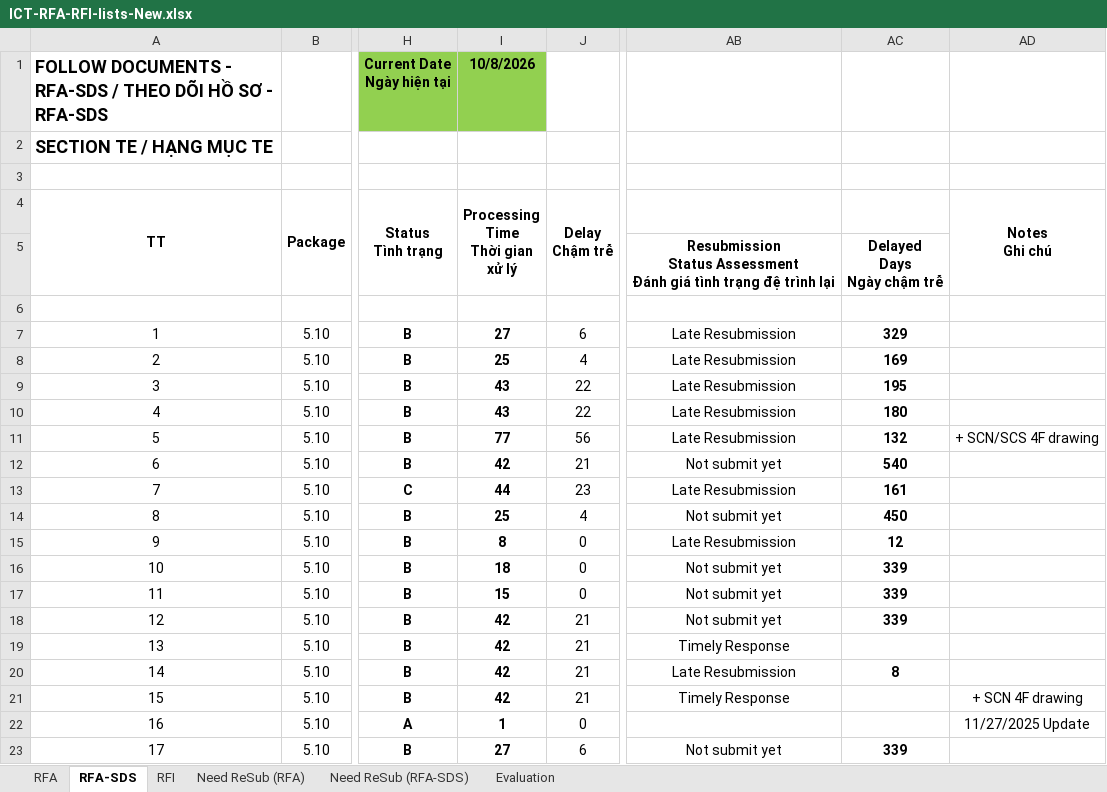
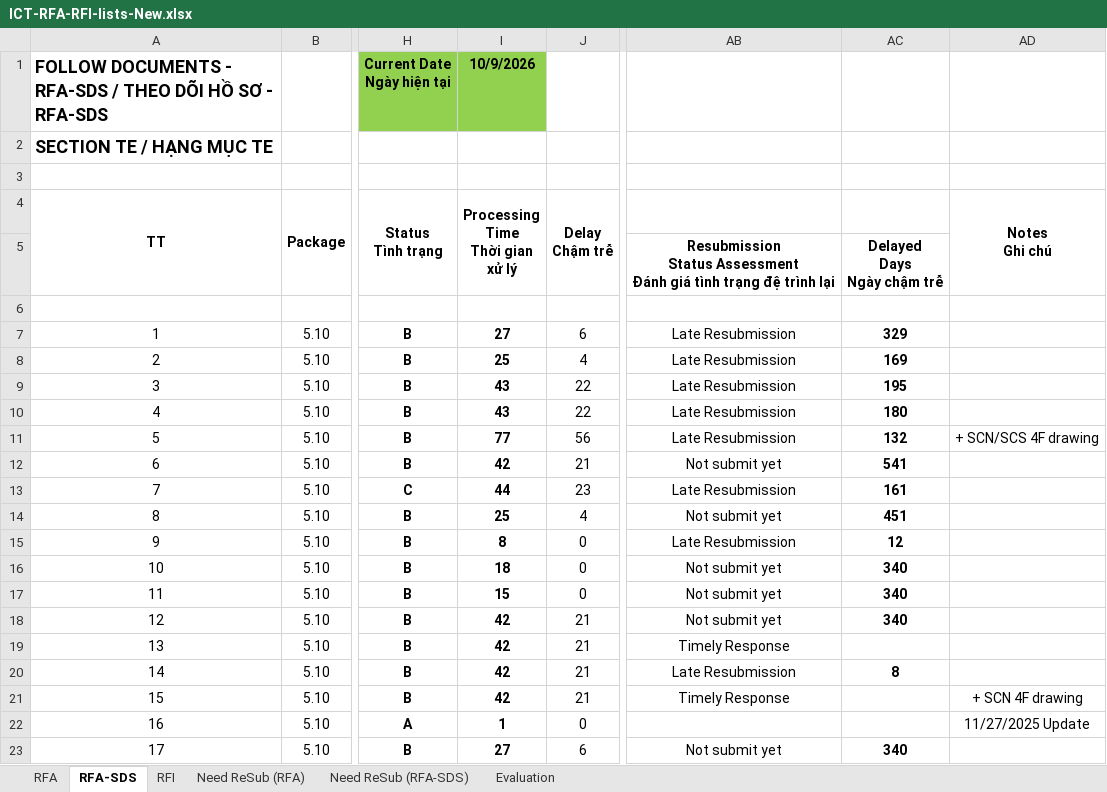
Before and after one commit to Shi-49-94-444-4444/LTIA-ICT-Dashboard-GitHub-AutoExcel, an Excel workbook: ICT-RFA-RFI-lists-New.xlsx, sheet RFA-SDS, drawn as a sheet; only a part is shown, gaps mark what is left out; values as stored, in another font and other column widths than the file's, no borders; conditional formats not drawn; the diff covers the shown part only; the diff names each change by its address in the sheet, - before the commit and + after, or states it on an @@ line.

```diff
--- a/ICT-RFA-RFI-lists-New.xlsx (sheet RFA-SDS)
+++ b/ICT-RFA-RFI-lists-New.xlsx (sheet RFA-SDS)
-I1 (Processing Time Thời gian xử lý): 10/8/2026
+I1 (Processing Time Thời gian xử lý): 10/9/2026
-AC12: 540
+AC12: 541
-AC14: 450
+AC14: 451
-AC16:AC18: 339
+AC16:AC18: 340
-AC23: 339
+AC23: 340
```
Also changed, not shown: 1 added row, 1 removed row and 29 edited cells elsewhere in this sheet, sheet RFA, sheet Need ReSub (RFA), sheet RFI, sheet Need ReSub (RFA-SDS), sheet Evaluation, 1 other file.
